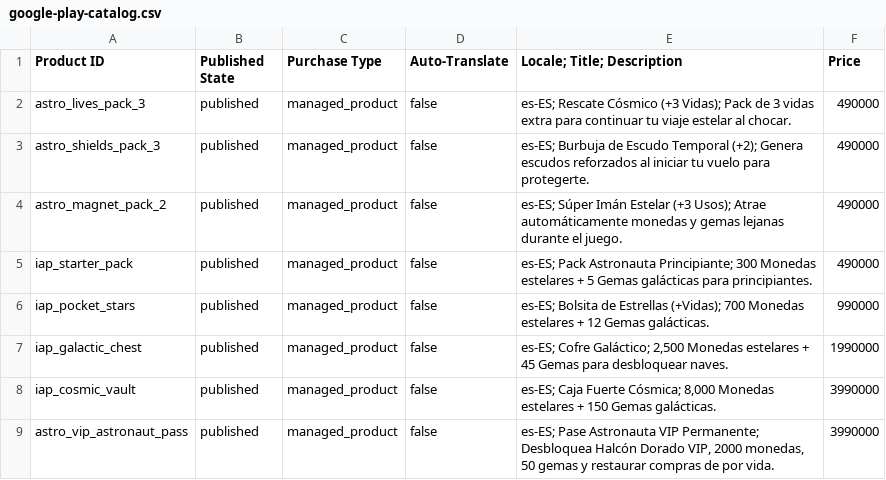
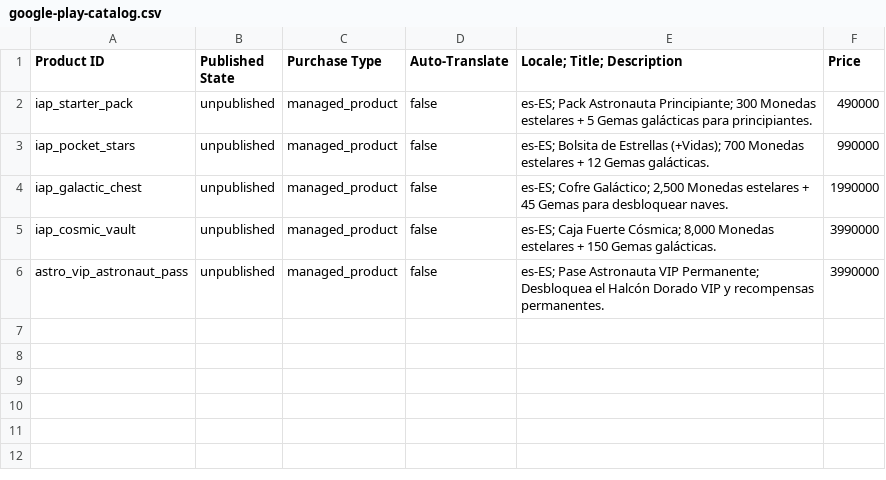
Before and after one commit to jvera-osp/Astro-spacegame, a CSV file: google-play-catalog.csv, drawn as a sheet.

```diff
--- a/google-play-catalog.csv
+++ b/google-play-catalog.csv
@@ -1,9 +1,6 @@
 Product ID,Published State,Purchase Type,Auto-Translate,Locale; Title; Description,Price
-"astro_lives_pack_3","published","managed_product","false","es-ES; Rescate Cósmico (+3 Vidas); Pack de 3 vidas extra para continuar tu viaje estelar al chocar.","490000"
-"astro_shields_pack_3","published","managed_product","false","es-ES; Burbuja de Escudo Temporal (+2); Genera escudos reforzados al iniciar tu vuelo para protegerte.","490000"
-"astro_magnet_pack_2","published","managed_product","false","es-ES; Súper Imán Estelar (+3 Usos); Atrae automáticamente monedas y gemas lejanas durante el juego.","490000"
-"iap_starter_pack","published","managed_product","false","es-ES; Pack Astronauta Principiante; 300 Monedas estelares + 5 Gemas galácticas para principiantes.","490000"
-"iap_pocket_stars","published","managed_product","false","es-ES; Bolsita de Estrellas (+Vidas); 700 Monedas estelares + 12 Gemas galácticas.","990000"
-"iap_galactic_chest","published","managed_product","false","es-ES; Cofre Galáctico; 2,500 Monedas estelares + 45 Gemas para desbloquear naves.","1990000"
-"iap_cosmic_vault","published","managed_product","false","es-ES; Caja Fuerte Cósmica; 8,000 Monedas estelares + 150 Gemas galácticas.","3990000"
-"astro_vip_astronaut_pass","published","managed_product","false","es-ES; Pase Astronauta VIP Permanente; Desbloquea Halcón Dorado VIP, 2000 monedas, 50 gemas y restaurar compras de por vida.","3990000"
+"iap_starter_pack","unpublished","managed_product","false","es-ES; Pack Astronauta Principiante; 300 Monedas estelares + 5 Gemas galácticas para principiantes.","490000"
+"iap_pocket_stars","unpublished","managed_product","false","es-ES; Bolsita de Estrellas (+Vidas); 700 Monedas estelares + 12 Gemas galácticas.","990000"
+"iap_galactic_chest","unpublished","managed_product","false","es-ES; Cofre Galáctico; 2,500 Monedas estelares + 45 Gemas para desbloquear naves.","1990000"
+"iap_cosmic_vault","unpublished","managed_product","false","es-ES; Caja Fuerte Cósmica; 8,000 Monedas estelares + 150 Gemas galácticas.","3990000"
+"astro_vip_astronaut_pass","unpublished","managed_product","false","es-ES; Pase Astronauta VIP Permanente; Desbloquea el Halcón Dorado VIP y recompensas permanentes.","3990000"
```
Also changed, not shown: android/app/src/main/assets/public/descargas/google-play-catalog.csv, android/app/src/main/assets/public/google-play-catalog.csv, 26 other files.
